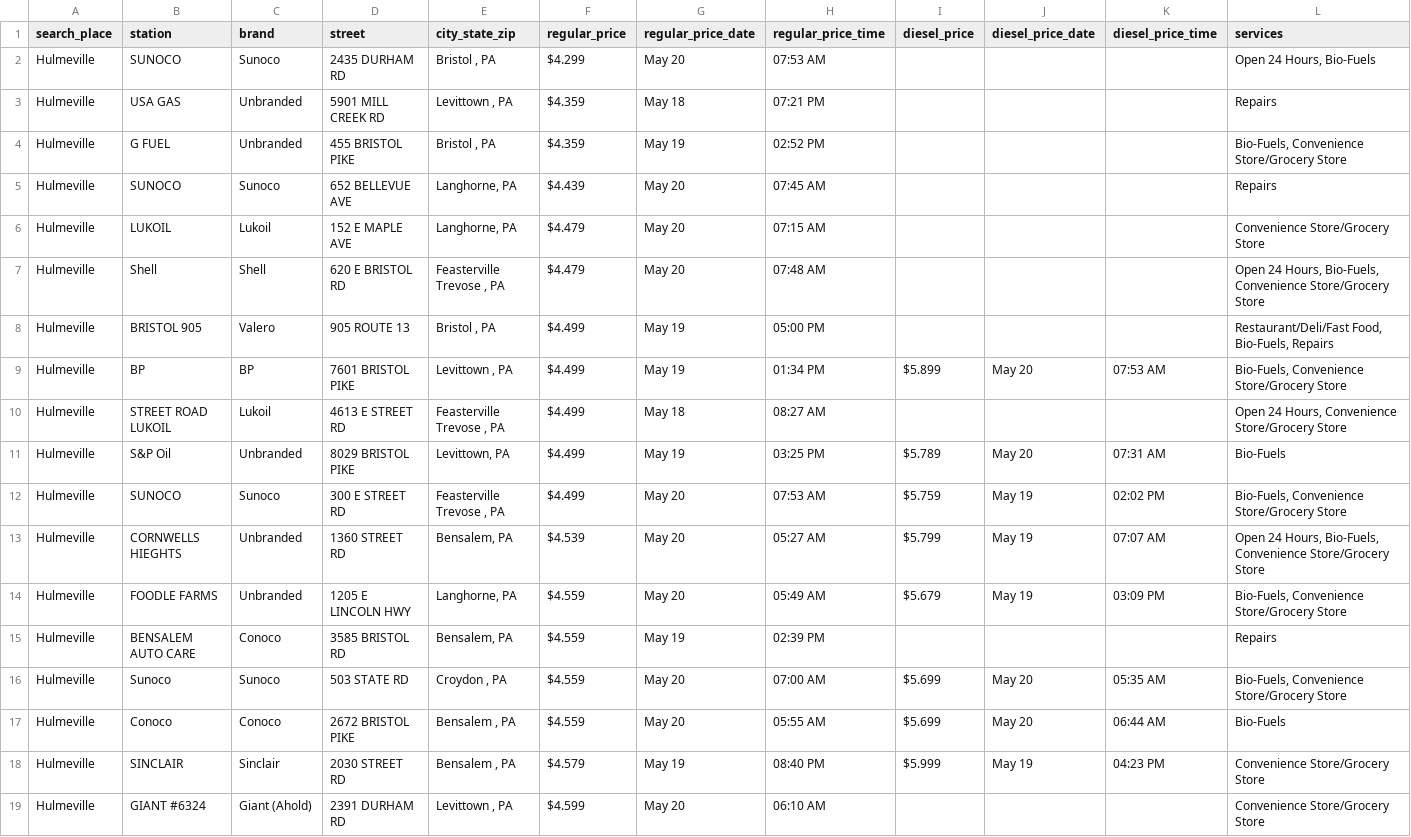
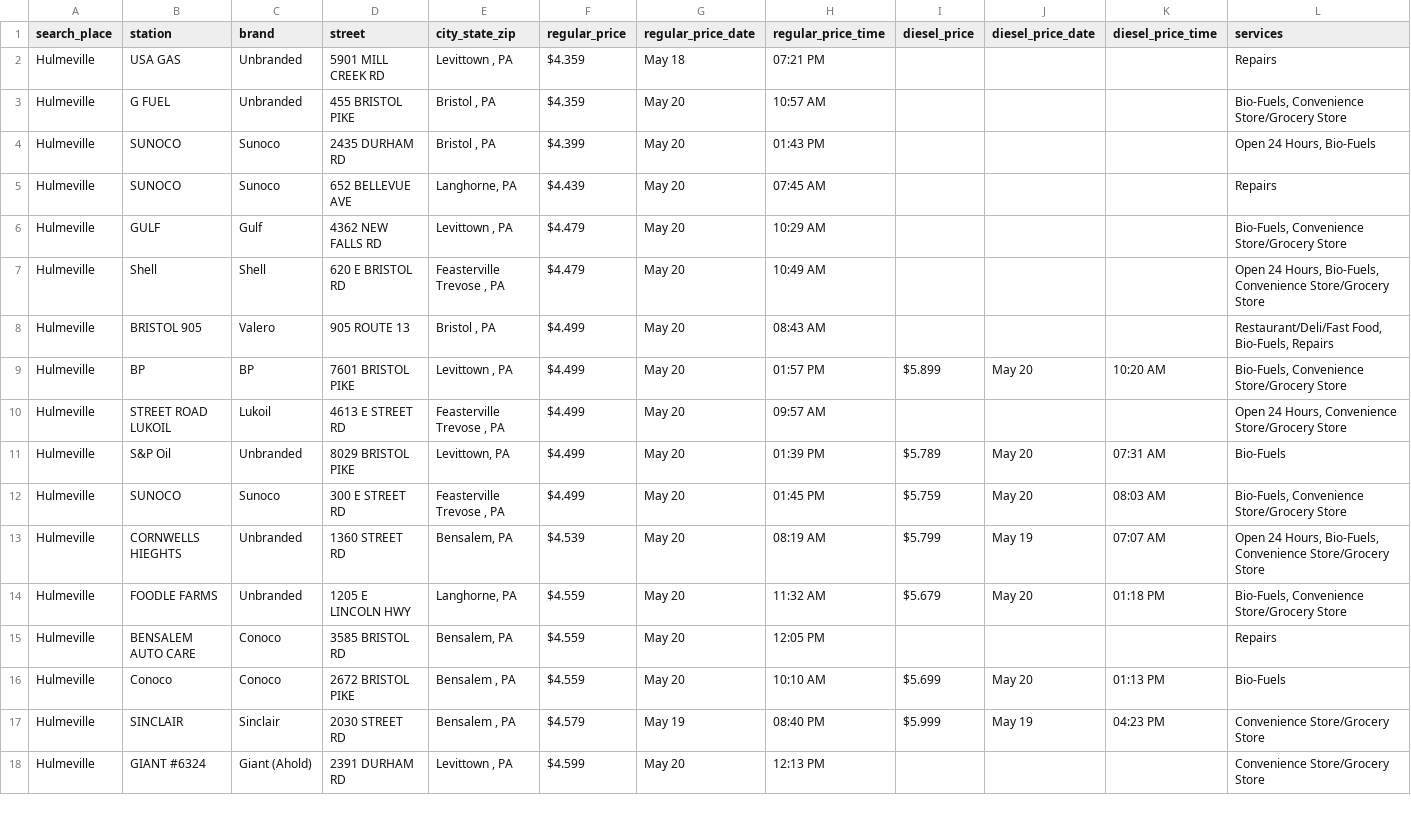
Before and after one commit to CUlleryUSATRepos/BucksGasRepo, a CSV file: BucksGasPrices/HulmevilleGas.csv, drawn as a sheet; only a part is shown; the diff covers the shown part only.

```diff
--- a/BucksGasPrices/HulmevilleGas.csv
+++ b/BucksGasPrices/HulmevilleGas.csv
@@ -1,19 +1,18 @@
 search_place,station,brand,street,city_state_zip,regular_price,regular_price_date,regular_price_time,diesel_price,diesel_price_date,diesel_price_time,services
-Hulmeville,SUNOCO,Sunoco,2435 DURHAM RD,"Bristol , PA",$4.299,May 20,07:53 AM,,,,"Open 24 Hours, Bio-Fuels"
 Hulmeville,USA GAS,Unbranded,5901 MILL CREEK RD,"Levittown , PA",$4.359,May 18,07:21 PM,,,,Repairs
-Hulmeville,G FUEL,Unbranded,455 BRISTOL PIKE,"Bristol , PA",$4.359,May 19,02:52 PM,,,,"Bio-Fuels, Convenience Store/Grocery Store"
+Hulmeville,G FUEL,Unbranded,455 BRISTOL PIKE,"Bristol , PA",$4.359,May 20,10:57 AM,,,,"Bio-Fuels, Convenience Store/Grocery Store"
+Hulmeville,SUNOCO,Sunoco,2435 DURHAM RD,"Bristol , PA",$4.399,May 20,01:43 PM,,,,"Open 24 Hours, Bio-Fuels"
 Hulmeville,SUNOCO,Sunoco,652 BELLEVUE AVE,"Langhorne, PA",$4.439,May 20,07:45 AM,,,,Repairs
-Hulmeville,LUKOIL,Lukoil,152 E MAPLE AVE,"Langhorne, PA",$4.479,May 20,07:15 AM,,,,Convenience Store/Grocery Store
-Hulmeville,Shell,Shell,620 E BRISTOL RD,"Feasterville Trevose , PA",$4.479,May 20,07:48 AM,,,,"Open 24 Hours, Bio-Fuels, Convenience Store/Grocery Store"
-Hulmeville,BRISTOL 905,Valero,905 ROUTE 13,"Bristol , PA",$4.499,May 19,05:00 PM,,,,"Restaurant/Deli/Fast Food, Bio-Fuels, Repairs"
-Hulmeville,BP,BP,7601 BRISTOL PIKE,"Levittown , PA",$4.499,May 19,01:34 PM,$5.899,May 20,07:53 AM,"Bio-Fuels, Convenience Store/Grocery Store"
-Hulmeville,STREET ROAD LUKOIL,Lukoil,4613 E STREET RD,"Feasterville Trevose , PA",$4.499,May 18,08:27 AM,,,,"Open 24 Hours, Convenience Store/Grocery Store"
-Hulmeville,S&P Oil,Unbranded,8029 BRISTOL PIKE,"Levittown, PA",$4.499,May 19,03:25 PM,$5.789,May 20,07:31 AM,Bio-Fuels
-Hulmeville,SUNOCO,Sunoco,300 E STREET RD,"Feasterville Trevose , PA",$4.499,May 20,07:53 AM,$5.759,May 19,02:02 PM,"Bio-Fuels, Convenience Store/Grocery Store"
-Hulmeville,CORNWELLS HIEGHTS,Unbranded,1360 STREET RD,"Bensalem, PA",$4.539,May 20,05:27 AM,$5.799,May 19,07:07 AM,"Open 24 Hours, Bio-Fuels, Convenience Store/Grocery Store"
-Hulmeville,FOODLE FARMS,Unbranded,1205 E LINCOLN HWY,"Langhorne, PA",$4.559,May 20,05:49 AM,$5.679,May 19,03:09 PM,"Bio-Fuels, Convenience Store/Grocery Store"
-Hulmeville,BENSALEM AUTO CARE,Conoco,3585 BRISTOL RD,"Bensalem, PA",$4.559,May 19,02:39 PM,,,,Repairs
-Hulmeville,Sunoco,Sunoco,503 STATE RD,"Croydon , PA",$4.559,May 20,07:00 AM,$5.699,May 20,05:35 AM,"Bio-Fuels, Convenience Store/Grocery Store"
-Hulmeville,Conoco,Conoco,2672 BRISTOL PIKE,"Bensalem , PA",$4.559,May 20,05:55 AM,$5.699,May 20,06:44 AM,Bio-Fuels
+Hulmeville,GULF,Gulf,4362 NEW FALLS RD,"Levittown , PA",$4.479,May 20,10:29 AM,,,,"Bio-Fuels, Convenience Store/Grocery Store"
+Hulmeville,Shell,Shell,620 E BRISTOL RD,"Feasterville Trevose , PA",$4.479,May 20,10:49 AM,,,,"Open 24 Hours, Bio-Fuels, Convenience Store/Grocery Store"
+Hulmeville,BRISTOL 905,Valero,905 ROUTE 13,"Bristol , PA",$4.499,May 20,08:43 AM,,,,"Restaurant/Deli/Fast Food, Bio-Fuels, Repairs"
+Hulmeville,BP,BP,7601 BRISTOL PIKE,"Levittown , PA",$4.499,May 20,01:57 PM,$5.899,May 20,10:20 AM,"Bio-Fuels, Convenience Store/Grocery Store"
+Hulmeville,STREET ROAD LUKOIL,Lukoil,4613 E STREET RD,"Feasterville Trevose , PA",$4.499,May 20,09:57 AM,,,,"Open 24 Hours, Convenience Store/Grocery Store"
+Hulmeville,S&P Oil,Unbranded,8029 BRISTOL PIKE,"Levittown, PA",$4.499,May 20,01:39 PM,$5.789,May 20,07:31 AM,Bio-Fuels
+Hulmeville,SUNOCO,Sunoco,300 E STREET RD,"Feasterville Trevose , PA",$4.499,May 20,01:45 PM,$5.759,May 20,08:03 AM,"Bio-Fuels, Convenience Store/Grocery Store"
+Hulmeville,CORNWELLS HIEGHTS,Unbranded,1360 STREET RD,"Bensalem, PA",$4.539,May 20,08:19 AM,$5.799,May 19,07:07 AM,"Open 24 Hours, Bio-Fuels, Convenience Store/Grocery Store"
+Hulmeville,FOODLE FARMS,Unbranded,1205 E LINCOLN HWY,"Langhorne, PA",$4.559,May 20,11:32 AM,$5.679,May 20,01:18 PM,"Bio-Fuels, Convenience Store/Grocery Store"
+Hulmeville,BENSALEM AUTO CARE,Conoco,3585 BRISTOL RD,"Bensalem, PA",$4.559,May 20,12:05 PM,,,,Repairs
+Hulmeville,Conoco,Conoco,2672 BRISTOL PIKE,"Bensalem , PA",$4.559,May 20,10:10 AM,$5.699,May 20,01:13 PM,Bio-Fuels
 Hulmeville,SINCLAIR,Sinclair,2030 STREET RD,"Bensalem , PA",$4.579,May 19,08:40 PM,$5.999,May 19,04:23 PM,Convenience Store/Grocery Store
-Hulmeville,GIANT #6324,Giant (Ahold),2391 DURHAM RD,"Levittown , PA",$4.599,May 20,06:10 AM,,,,Convenience Store/Grocery Store
+Hulmeville,GIANT #6324,Giant (Ahold),2391 DURHAM RD,"Levittown , PA",$4.599,May 20,12:13 PM,,,,Convenience Store/Grocery Store
```
Also changed, not shown: 2 added rows and 67 edited cells elsewhere in this file, BucksGasPrices/BensalemGas.csv, BucksGasPrices/FairlessHillsGas.csv, 53 other files.
